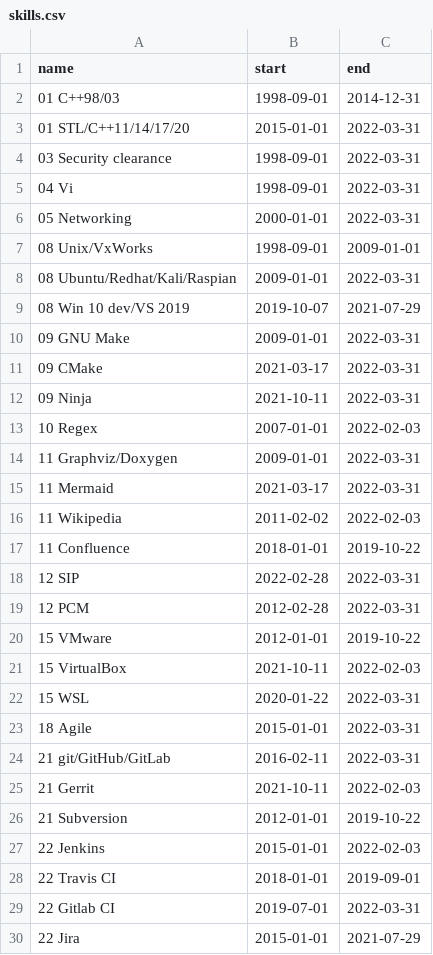
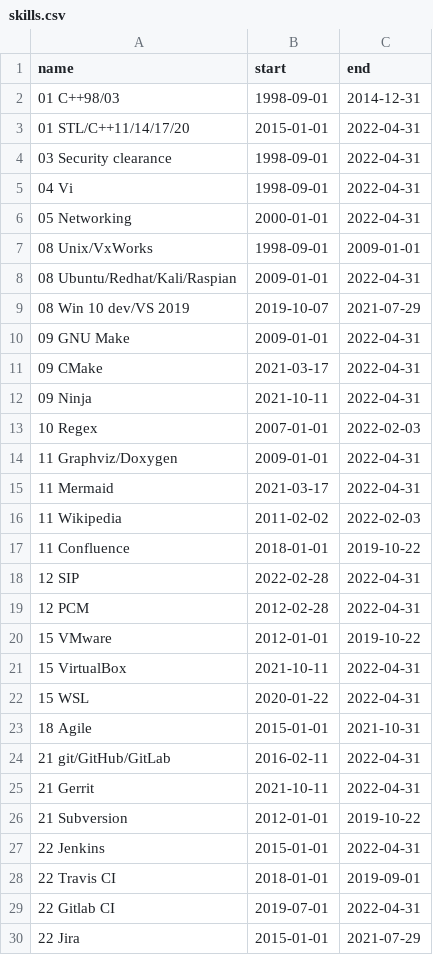
Before and after one commit to deanturpin/skills, a CSV file: skills.csv, drawn as a sheet; only a part is shown; the diff covers the shown part only.

Commit message:
refresh

```diff
--- a/skills.csv
+++ b/skills.csv
@@ -2,29 +2,29 @@ name,start,end
 01 C++98/03,1998-09-01,2014-12-31
-01 STL/C++11/14/17/20,2015-01-01,2022-03-31
-03 Security clearance,1998-09-01,2022-03-31
-04 Vi,1998-09-01,2022-03-31
-05 Networking,2000-01-01,2022-03-31
+01 STL/C++11/14/17/20,2015-01-01,2022-04-31
+03 Security clearance,1998-09-01,2022-04-31
+04 Vi,1998-09-01,2022-04-31
+05 Networking,2000-01-01,2022-04-31
 08 Unix/VxWorks,1998-09-01,2009-01-01
-08 Ubuntu/Redhat/Kali/Raspian,2009-01-01,2022-03-31
+08 Ubuntu/Redhat/Kali/Raspian,2009-01-01,2022-04-31
 08 Win 10 dev/VS 2019,2019-10-07,2021-07-29
-09 GNU Make,2009-01-01,2022-03-31
-09 CMake,2021-03-17,2022-03-31
-09 Ninja,2021-10-11,2022-03-31
+09 GNU Make,2009-01-01,2022-04-31
+09 CMake,2021-03-17,2022-04-31
+09 Ninja,2021-10-11,2022-04-31
 10 Regex,2007-01-01,2022-02-03
-11 Graphviz/Doxygen,2009-01-01,2022-03-31
-11 Mermaid,2021-03-17,2022-03-31
+11 Graphviz/Doxygen,2009-01-01,2022-04-31
+11 Mermaid,2021-03-17,2022-04-31
 11 Wikipedia,2011-02-02,2022-02-03
 11 Confluence,2018-01-01,2019-10-22
-12 SIP, 2022-02-28,2022-03-31
-12 PCM, 2012-02-28,2022-03-31
+12 SIP, 2022-02-28,2022-04-31
+12 PCM, 2012-02-28,2022-04-31
 15 VMware,2012-01-01,2019-10-22
-15 VirtualBox,2021-10-11,2022-02-03
-15 WSL,2020-01-22,2022-03-31
-18 Agile,2015-01-01,2022-03-31
-21 git/GitHub/GitLab,2016-02-11,2022-03-31
-21 Gerrit,2021-10-11,2022-02-03
+15 VirtualBox,2021-10-11,2022-04-31
+15 WSL,2020-01-22,2022-04-31
+18 Agile,2015-01-01,2021-10-31
+21 git/GitHub/GitLab,2016-02-11,2022-04-31
+21 Gerrit,2021-10-11,2022-04-31
 21 Subversion,2012-01-01,2019-10-22
-22 Jenkins,2015-01-01,2022-02-03
+22 Jenkins,2015-01-01,2022-04-31
 22 Travis CI,2018-01-01,2019-09-01
-22 Gitlab CI,2019-07-01,2022-03-31
+22 Gitlab CI,2019-07-01,2022-04-31
 22 Jira,2015-01-01,2021-07-29
```
Also changed, not shown: 10 edited cells elsewhere in this file.
